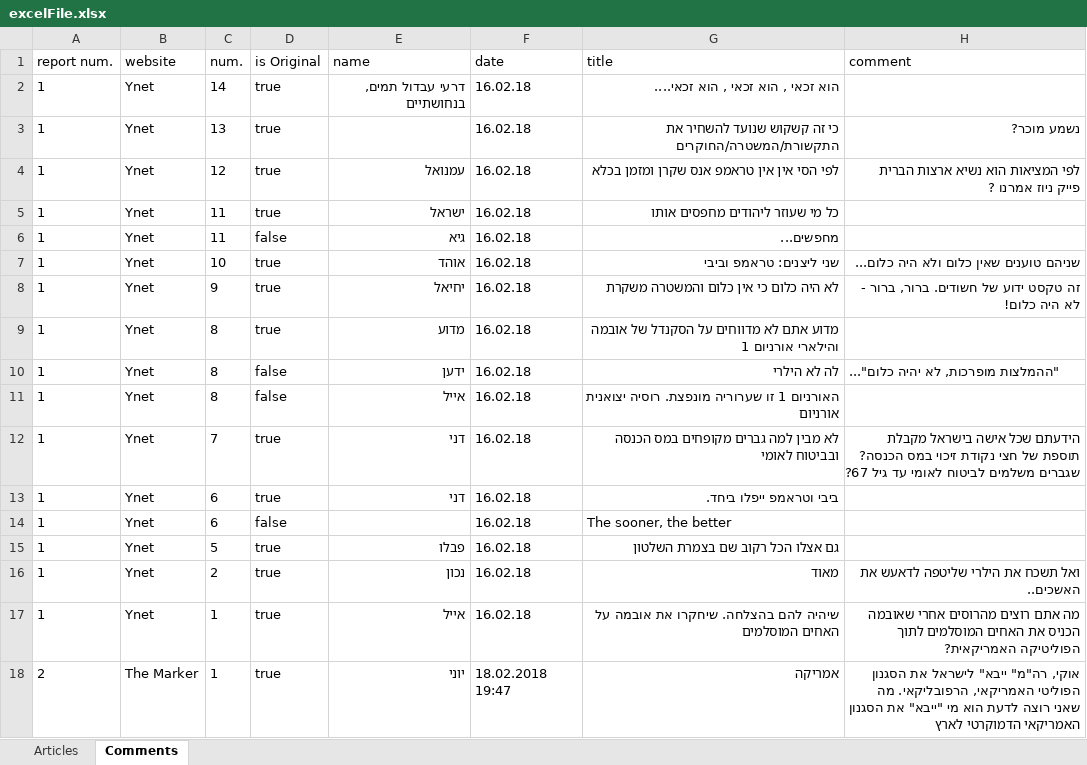
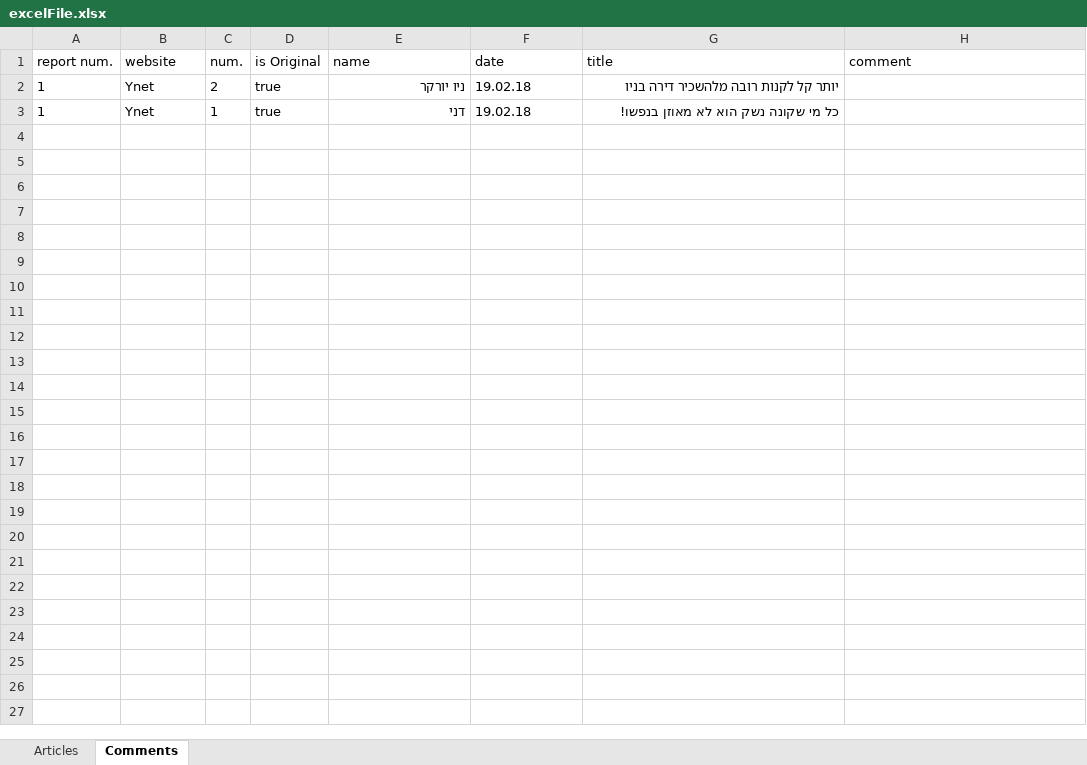
Before and after one commit to benhorngh/ArticlesExport, an Excel workbook: excelFile.xlsx, sheet Comments, drawn as a sheet; values as stored, in another font and other column widths than the file's, no borders; removed rows and columns are numbered as before the commit, all else as after; ↵ is a line break in a cell; the diff names each change by its address in the sheet, - before the commit and + after, or states it on an @@ line.

```diff
--- a/excelFile.xlsx (sheet Comments)
+++ b/excelFile.xlsx (sheet Comments)
-row 2: 1 | Ynet | 14 | true | דרעי עבדול תמים, בנחושתיים | 16.02.18 | הוא זכאי , הוא זכאי , הוא זכאי....
-row 3: 1 | Ynet | 13 | true |  | 16.02.18 | כי זה קשקוש שנועד להשחיר את התקשורת/המשטרה/החוקרים | נשמע מוכר?
-row 4: 1 | Ynet | 12 | true | עמנואל | 16.02.18 | לפי הסי אין אין טראמפ אנס שקרן ומזמן בכלא | לפי המציאות הוא נשיא ארצות הברית ↵ פייק ניוז אמרנו ?
-C2 (num.): 11
+C2 (num.): 2
-E2 (name): ישראל
+E2 (name): ניו יורקר
-F2 (date): 16.02.18
+F2 (date): 19.02.18
-G2 (title): כל מי שעוזר ליהודים מחפסים אותו
+G2 (title): יותר קל לקנות רובה מלהשכיר דירה בניו
-row 6: 1 | Ynet | 11 | false | גיא | 16.02.18 | מחפשים...
-row 7: 1 | Ynet | 10 | true | אוהד | 16.02.18 | שני ליצנים: טראמפ וביבי | שניהם טוענים שאין כלום ולא היה כלום...
-row 8: 1 | Ynet | 9 | true | יחיאל | 16.02.18 | לא היה כלום כי אין כלום והמשטרה משקרת | זה טקסט ידוע של חשודים. ברור, ברור - לא היה כלום!
-row 9: 1 | Ynet | 8 | true | מדוע | 16.02.18 | מדוע אתם לא מדווחים על הסקנדל של אובמה והילארי אורניום 1
-row 10: 1 | Ynet | 8 | false | ידען | 16.02.18 | לה לא הילרי | "ההמלצות מופרכות, לא יהיה כלום"...
-row 11: 1 | Ynet | 8 | false | אייל | 16.02.18 | האורניום 1 זו שערוריה מונפצת. רוסיה יצואנית אורניום
-row 12: 1 | Ynet | 7 | true | דני | 16.02.18 | לא מבין למה גברים מקופחים במס הכנסה ובביטוח לאומי | הידעתם שכל אישה בישראל מקבלת תוספת של חצי נקודת זיכוי במס הכנסה? שגברים משלמים לביטוח לאומי עד גיל 67?
-C3 (num.): 6
+C3 (num.): 1
-F3 (date): 16.02.18
+F3 (date): 19.02.18
-G3 (title): ביבי וטראמפ ייפלו ביחד.
+G3 (title): כל מי שקונה נשק הוא לא מאוזן בנפשו!
-row 14: 1 | Ynet | 6 | false |  | 16.02.18 | The sooner, the better
-row 15: 1 | Ynet | 5 | true | פבלו | 16.02.18 | גם אצלו הכל רקוב שם בצמרת השלטון
-row 16: 1 | Ynet | 2 | true | נכון | 16.02.18 | מאוד | ואל תשכח את הילרי שליטפה לדאעש את האשכים..
-row 17: 1 | Ynet | 1 | true | אייל | 16.02.18 | שיהיה להם בהצלחה. שיחקרו את אובמה על האחים המוסלמים | מה אתם רוצים מהרוסים אחרי שאובמה הכניס את האחים המוסלמים לתוך הפוליטיקה האמריקאית?
-row 18: 2 | The Marker | 1 | true | יוני | 18.02.2018 19:47 | אמריקה | אוקי, רה"מ" ייבא" לישראל את הסגנון הפוליטי האמריקאי, הרפובליקאי. מה שאני רוצה לדעת הוא מי "ייבא" את הסגנון האמריקאי הדמוקרטי לארץ
```
Also changed, not shown: sheet Articles, 27 other files.
